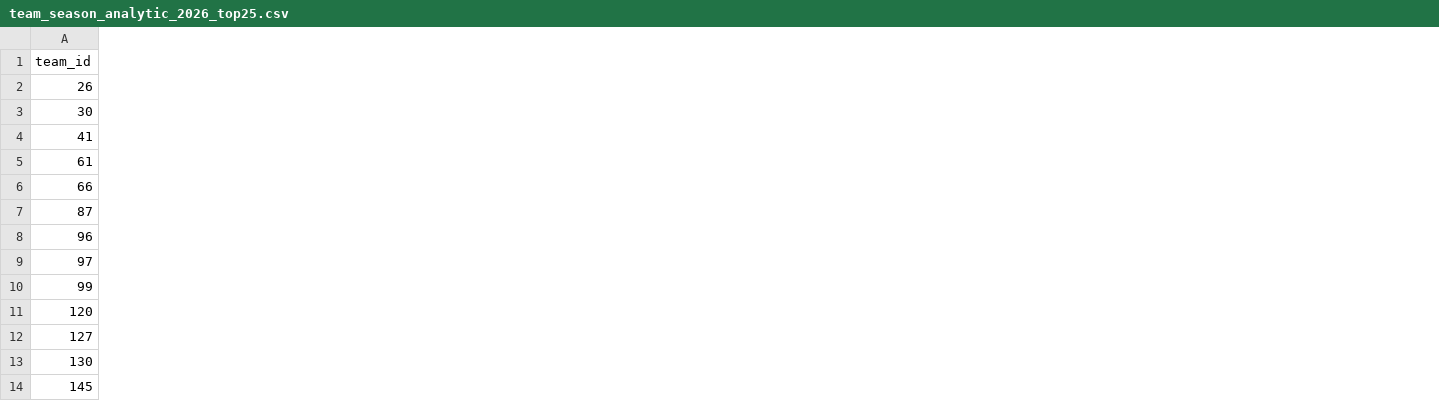
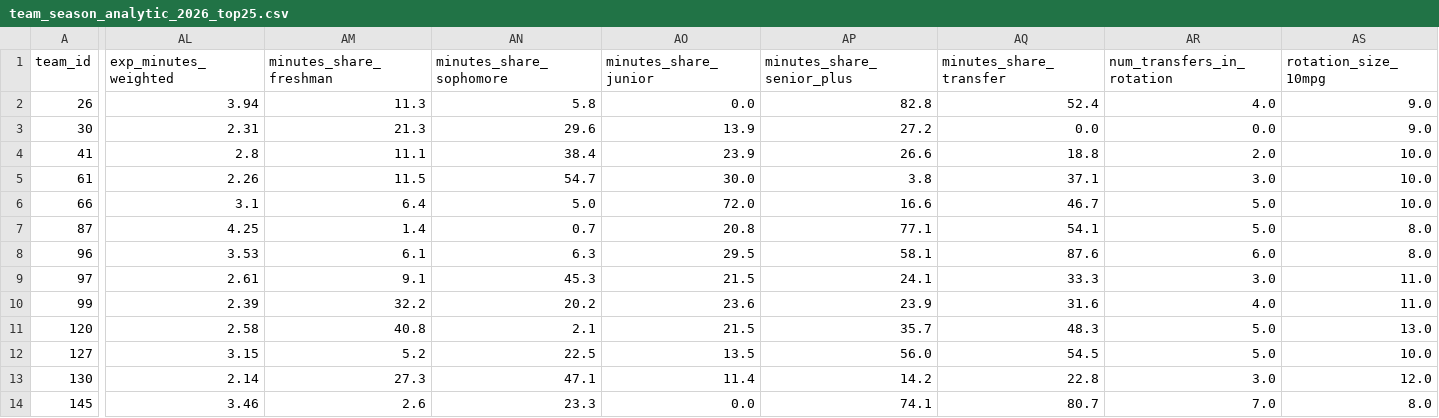
Before and after one commit to kbsmd-sportsmusicdata/wbb_2026_scout_reports, a CSV file: data/processed/roster/team_season_analytic_2026_top25.csv, drawn as a sheet; only a part is shown, gaps mark what is left out; the diff covers the shown part only; the diff names each change by its address in the sheet, - before the commit and + after, or states it on an @@ line.

```diff
--- a/data/processed/roster/team_season_analytic_2026_top25.csv
+++ b/data/processed/roster/team_season_analytic_2026_top25.csv
+column AL (exp_minutes_weighted), rows 2-14: 3.94 | 2.31 | 2.8 | 2.26 | 3.1 | 4.25 | 3.53 | 2.61 | 2.39 | 2.58 | 3.15 | 2.14 | 3.46
+column AM (minutes_share_freshman), rows 2-14: 11.3 | 21.3 | 11.1 | 11.5 | 6.4 | 1.4 | 6.1 | 9.1 | 32.2 | 40.8 | 5.2 | 27.3 | 2.6
+column AN (minutes_share_sophomore), rows 2-14: 5.8 | 29.6 | 38.4 | 54.7 | 5.0 | 0.7 | 6.3 | 45.3 | 20.2 | 2.1 | 22.5 | 47.1 | 23.3
+column AO (minutes_share_junior), rows 2-14: 0.0 | 13.9 | 23.9 | 30.0 | 72.0 | 20.8 | 29.5 | 21.5 | 23.6 | 21.5 | 13.5 | 11.4 | 0.0
+column AP (minutes_share_senior_plus), rows 2-14: 82.8 | 27.2 | 26.6 | 3.8 | 16.6 | 77.1 | 58.1 | 24.1 | 23.9 | 35.7 | 56.0 | 14.2 | 74.1
+column AQ (minutes_share_transfer), rows 2-14: 52.4 | 0.0 | 18.8 | 37.1 | 46.7 | 54.1 | 87.6 | 33.3 | 31.6 | 48.3 | 54.5 | 22.8 | 80.7
+column AR (num_transfers_in_rotation), rows 2-14: 4.0 | 0.0 | 2.0 | 3.0 | 5.0 | 5.0 | 6.0 | 3.0 | 4.0 | 5.0 | 5.0 | 3.0 | 7.0
+column AS (rotation_size_10mpg), rows 2-14: 9.0 | 9.0 | 10.0 | 10.0 | 10.0 | 8.0 | 8.0 | 11.0 | 11.0 | 13.0 | 10.0 | 12.0 | 8.0
```
Also changed, not shown: 7 added columns elsewhere in this file, 3 other files.
